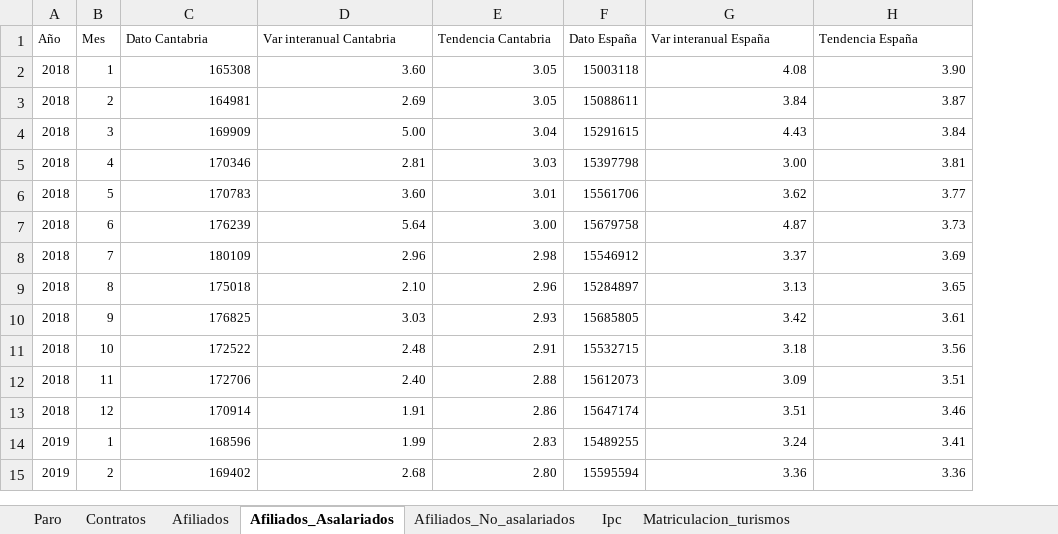
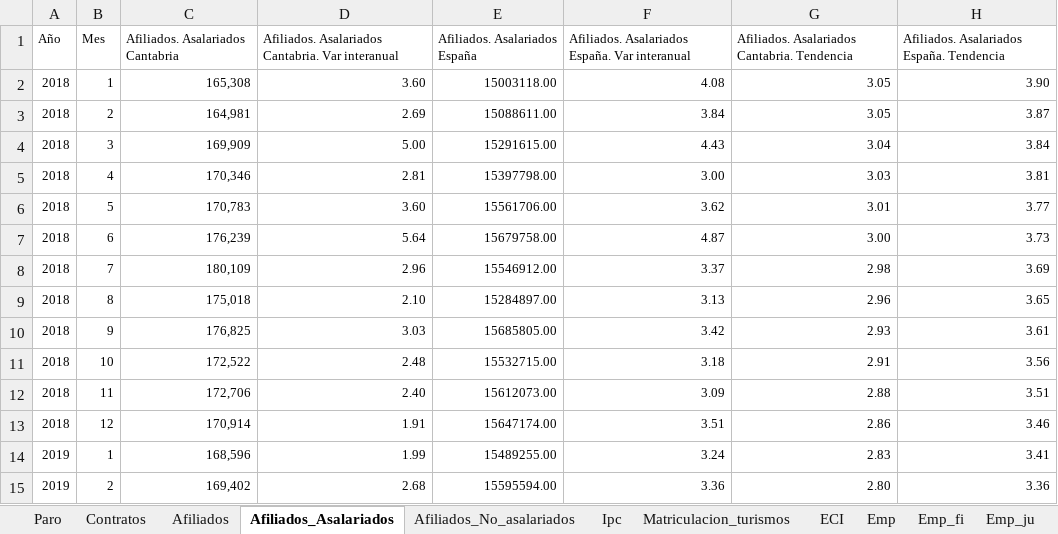
Before and after one commit to icane/economic-indicators, an Excel workbook: etl/data/input/Datos_carga_mensual.xlsx, sheet Afiliados_Asalariados, drawn as a sheet; only a part is shown; values as stored, in another font and other column widths than the file's, no borders; removed rows and columns are numbered as before the commit, all else as after; the diff covers the shown part only; the diff names each change by its address in the sheet, - before the commit and + after, or states it on an @@ line.

```diff
--- a/etl/data/input/Datos_carga_mensual.xlsx (sheet Afiliados_Asalariados)
+++ b/etl/data/input/Datos_carga_mensual.xlsx (sheet Afiliados_Asalariados)
+sheet tab: ECI
+sheet tab: Emp
+sheet tab: Emp_fi
+sheet tab: Emp_ju
-column F, rows 2-15: 15003118 | 15088611 | 15291615 | 15397798 | 15561706 | 15679758 | 15546912 | 15284897 | 15685805 | 15532715 | 15612073 | 15647174 | 15489255 | 15595594
+column G, rows 2-15: 3.05 | 3.05 | 3.04 | 3.03 | 3.01 | 3.00 | 2.98 | 2.96 | 2.93 | 2.91 | 2.88 | 2.86 | 2.83 | 2.80
-row 1: Año | Mes | Dato Cantabria | Var interanual Cantabria | Tendencia Cantabria | Dato España | Var interanual España | Tendencia España
+row 1: Año | Mes | Afiliados. Asalariados Cantabria | Afiliados. Asalariados Cantabria. Var interanual | Afiliados. Asalariados España | Afiliados. Asalariados España. Var interanual | Afiliados. Asalariados Cantabria. Tendencia | Afiliados. Asalariados España. Tendencia
-C2: 165308
+C2: 165,308
-E2: 3.05
+E2: 15003118.00
-C3: 164981
+C3: 164,981
-E3: 3.05
+E3: 15088611.00
-C4: 169909
+C4: 169,909
-E4: 3.04
+E4: 15291615.00
-C5: 170346
+C5: 170,346
-E5: 3.03
+E5: 15397798.00
-C6: 170783
+C6: 170,783
-E6: 3.01
+E6: 15561706.00
-C7: 176239
+C7: 176,239
-E7: 3.00
+E7: 15679758.00
-C8: 180109
+C8: 180,109
-E8: 2.98
+E8: 15546912.00
-C9: 175018
+C9: 175,018
-E9: 2.96
+E9: 15284897.00
-C10: 176825
+C10: 176,825
-E10: 2.93
+E10: 15685805.00
-C11: 172522
+C11: 172,522
-E11: 2.91
+E11: 15532715.00
-C12: 172706
+C12: 172,706
-E12: 2.88
+E12: 15612073.00
-C13: 170914
+C13: 170,914
-E13: 2.86
+E13: 15647174.00
-C14: 168596
+C14: 168,596
-E14: 2.83
+E14: 15489255.00
-C15: 169402
+C15: 169,402
-E15: 2.80
+E15: 15595594.00
```
Also changed, not shown: 1 added row and 24 edited cells elsewhere in this sheet, sheet Matriculacion_turismos, sheet Afiliados, sheet Afiliados_No_asalariados, sheet Contratos, sheet Ipc, sheet Paro, formulas that keep their value, etl/data/input/Datos_carga_trimestral.xlsx, 3 other files.
